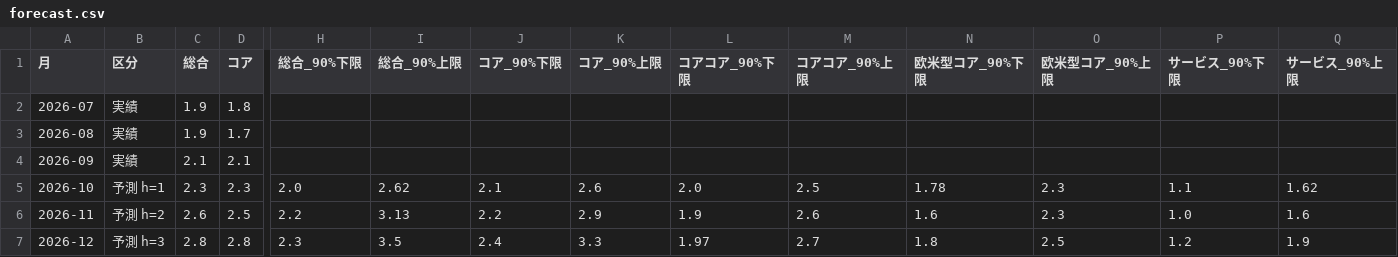
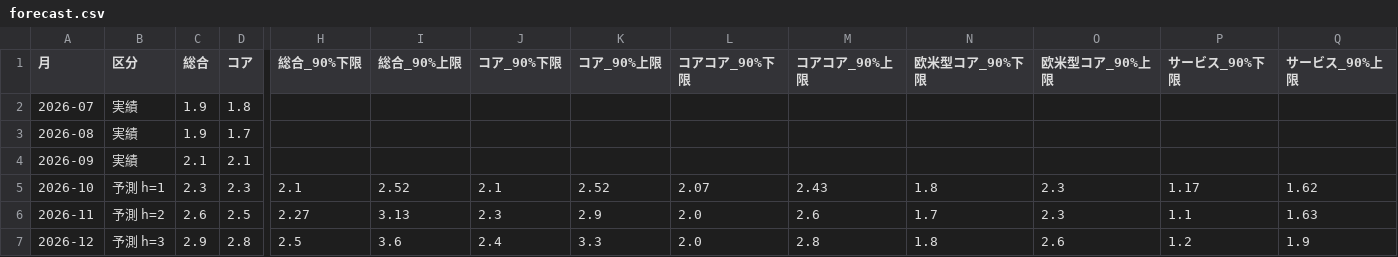
Before and after one commit to p72/jp-cpinow, a CSV file: output/forecast.csv, drawn as a sheet; only a part is shown, gaps mark what is left out; the diff names each change by its address in the sheet, - before the commit and + after, or states it on an @@ line.

```diff
--- a/output/forecast.csv
+++ b/output/forecast.csv
-H5 (総合_90%下限): 2.0
+H5 (総合_90%下限): 2.1
-I5 (総合_90%上限): 2.62
+I5 (総合_90%上限): 2.52
-K5 (コア_90%上限): 2.6
+K5 (コア_90%上限): 2.52
-L5 (コアコア_90%下限): 2.0
+L5 (コアコア_90%下限): 2.07
-M5 (コアコア_90%上限): 2.5
+M5 (コアコア_90%上限): 2.43
-N5 (欧米型コア_90%下限): 1.78
+N5 (欧米型コア_90%下限): 1.8
-P5 (サービス_90%下限): 1.1
+P5 (サービス_90%下限): 1.17
-H6 (総合_90%下限): 2.2
+H6 (総合_90%下限): 2.27
-J6 (コア_90%下限): 2.2
+J6 (コア_90%下限): 2.3
-L6 (コアコア_90%下限): 1.9
+L6 (コアコア_90%下限): 2.0
-N6 (欧米型コア_90%下限): 1.6
+N6 (欧米型コア_90%下限): 1.7
-P6 (サービス_90%下限): 1.0
+P6 (サービス_90%下限): 1.1
-Q6 (サービス_90%上限): 1.6
+Q6 (サービス_90%上限): 1.63
-C7 (総合): 2.8
+C7 (総合): 2.9
-H7 (総合_90%下限): 2.3
+H7 (総合_90%下限): 2.5
-I7 (総合_90%上限): 3.5
+I7 (総合_90%上限): 3.6
-L7 (コアコア_90%下限): 1.97
+L7 (コアコア_90%下限): 2.0
-M7 (コアコア_90%上限): 2.7
+M7 (コアコア_90%上限): 2.8
-O7 (欧米型コア_90%上限): 2.5
+O7 (欧米型コア_90%上限): 2.6
```
Also changed, not shown: data/news_log.csv, data/recon.csv, 9 other files.
